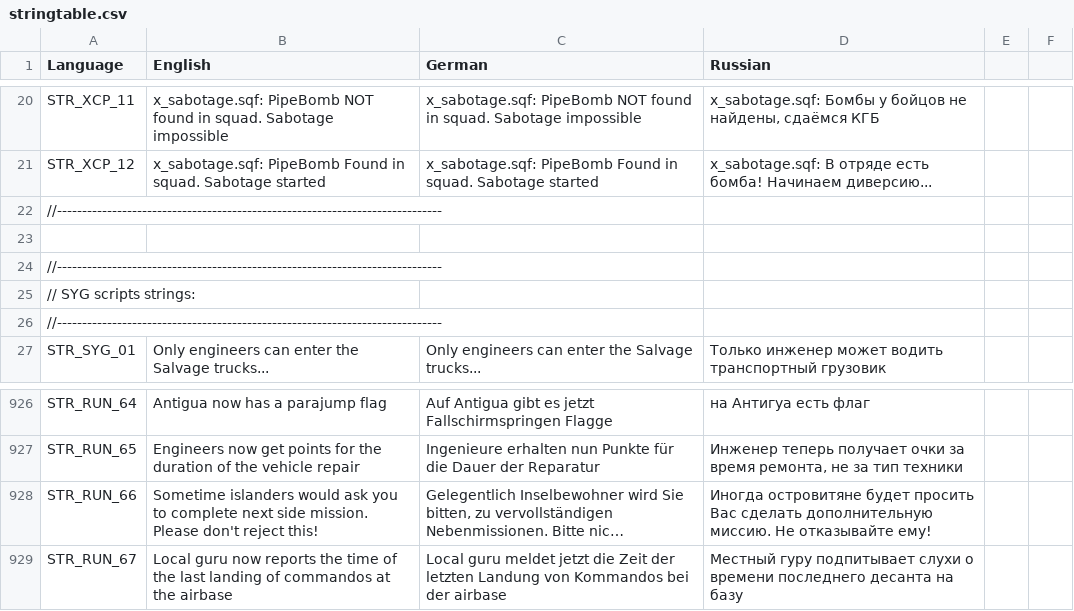
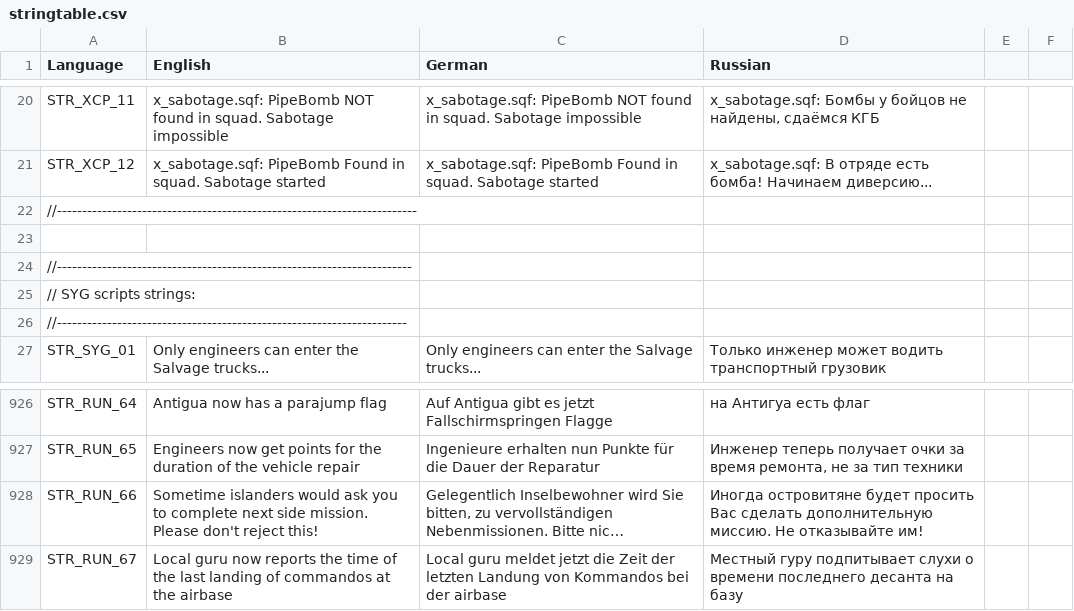
Before and after one commit to sygsky/Domination-for-Red-Engineers-server, a CSV file: stringtable.csv, drawn as a sheet; only a part is shown, gaps mark what is left out; long unchanged cells end in …; the diff covers the shown part only; the diff names each change by its address in the sheet, - before the commit and + after, or states it on an @@ line.

```diff
--- a/stringtable.csv
+++ b/stringtable.csv
-A22 (Language): //-----------------------------------------------------------------------------
+A22 (Language): //------------------------------------------------------------------------
-A24 (Language): //-----------------------------------------------------------------------------
+A24 (Language): //-----------------------------------------------------------------------
-A26 (Language): //-----------------------------------------------------------------------------
+A26 (Language): //----------------------------------------------------------------------
-D928 (Russian): …Не отказывайте ему!
+D928 (Russian): …Не отказывайте им!
```
Also changed, not shown: 9 added rows and 6 edited cells elsewhere in this file, 1 other file.
